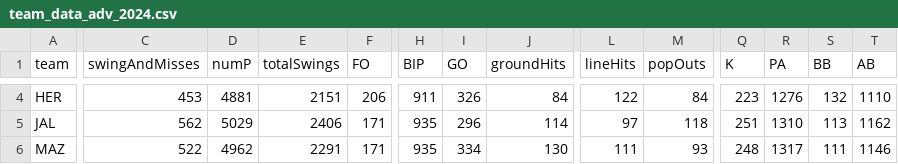
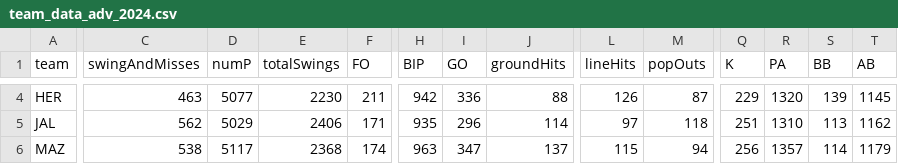
Before and after one commit to franciscojuarezn/lmp-batting-stats, a CSV file: stats_data/team_data_adv_2024.csv, drawn as a sheet; only a part is shown, gaps mark what is left out; the diff covers the shown part only; the diff names each change by its address in the sheet, - before the commit and + after, or states it on an @@ line.

```diff
--- a/stats_data/team_data_adv_2024.csv
+++ b/stats_data/team_data_adv_2024.csv
-C4 (swingAndMisses): 453
+C4 (swingAndMisses): 463
-D4 (numP): 4881
+D4 (numP): 5077
-E4 (totalSwings): 2151
+E4 (totalSwings): 2230
-F4 (FO): 206
+F4 (FO): 211
-H4 (BIP): 911
+H4 (BIP): 942
-I4 (GO): 326
+I4 (GO): 336
-J4 (groundHits): 84
+J4 (groundHits): 88
-L4 (lineHits): 122
+L4 (lineHits): 126
-M4 (popOuts): 84
+M4 (popOuts): 87
-Q4 (K): 223
+Q4 (K): 229
-R4 (PA): 1276
+R4 (PA): 1320
-S4 (BB): 132
+S4 (BB): 139
-T4 (AB): 1110
+T4 (AB): 1145
-C6 (swingAndMisses): 522
+C6 (swingAndMisses): 538
-D6 (numP): 4962
+D6 (numP): 5117
-E6 (totalSwings): 2291
+E6 (totalSwings): 2368
-F6 (FO): 171
+F6 (FO): 174
-H6 (BIP): 935
+H6 (BIP): 963
-I6 (GO): 334
+I6 (GO): 347
-J6 (groundHits): 130
+J6 (groundHits): 137
-L6 (lineHits): 111
+L6 (lineHits): 115
-M6 (popOuts): 93
+M6 (popOuts): 94
-Q6 (K): 248
+Q6 (K): 256
-R6 (PA): 1317
+R6 (PA): 1357
-S6 (BB): 111
+S6 (BB): 114
-T6 (AB): 1146
+T6 (AB): 1179
```
Also changed, not shown: 138 edited cells elsewhere in this file, batters_df.csv, ops_teams.csv, 5 other files.
